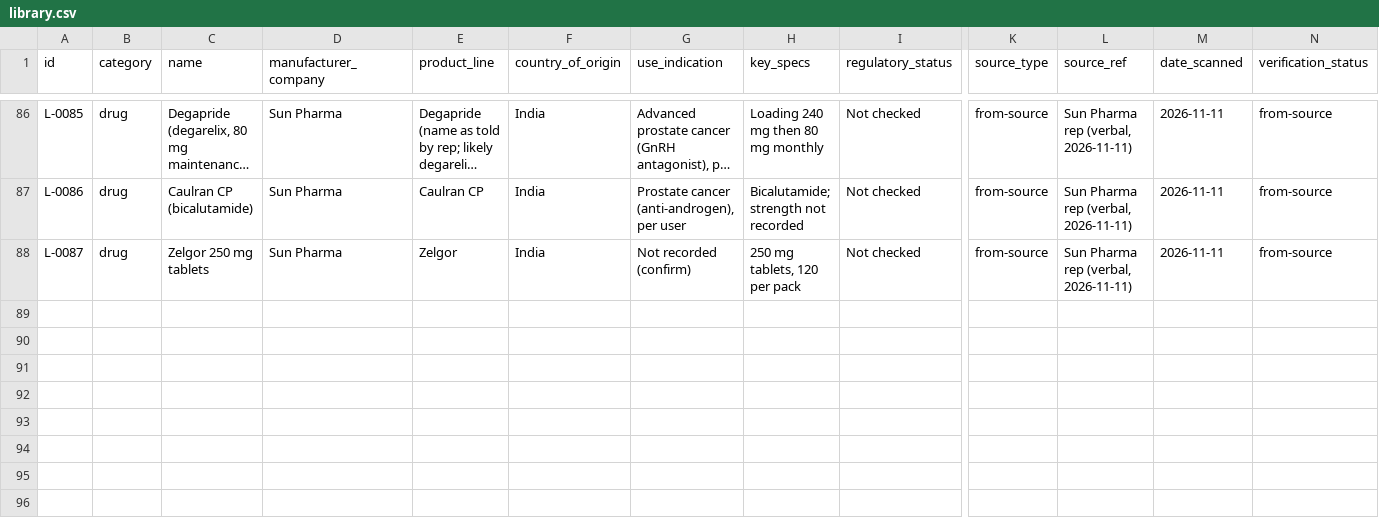
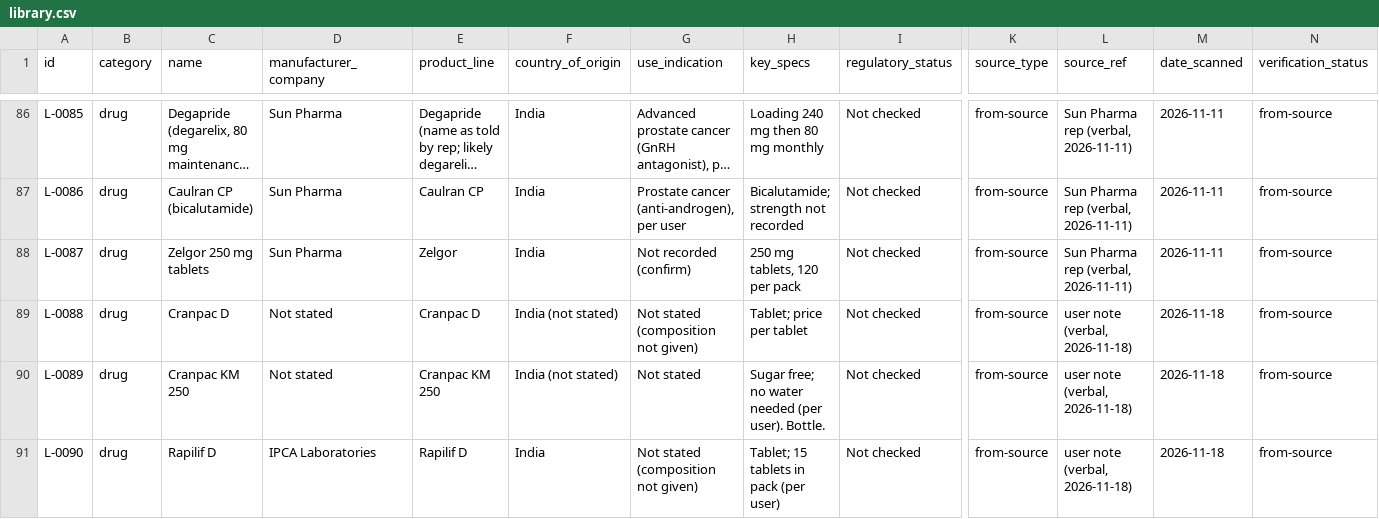
Before and after one commit to Dr-VarunAgarwal/varunagarwal, a CSV file: urology-library/library.csv, drawn as a sheet; only a part is shown, gaps mark what is left out; long unchanged cells end in …; rows hold the shown columns only; the diff names each change by its address in the sheet, - before the commit and + after, or states it on an @@ line.

```diff
--- a/urology-library/library.csv
+++ b/urology-library/library.csv
+row 89: L-0088 | drug | Cranpac D | Not stated | Cranpac D | India (not stated) | Not stated (composition not given) | Tablet; price per tablet | Not checked | from-source | user note (verbal, 2026-11-18) | 2026-11-18 | from-source
+row 90: L-0089 | drug | Cranpac KM 250 | Not stated | Cranpac KM 250 | India (not stated) | Not stated | Sugar free; no water needed (per user). Bottle. | Not checked | from-source | user note (verbal, 2026-11-18) | 2026-11-18 | from-source
+row 91: L-0090 | drug | Rapilif D | IPCA Laboratories | Rapilif D | India | Not stated (composition not given) | Tablet; 15 tablets in pack (per user) | Not checked | from-source | user note (verbal, 2026-11-18) | 2026-11-18 | from-source
```
Also changed, not shown: urology-library/manufacturers.csv, urology-library/pricing.csv, 2 other files.
